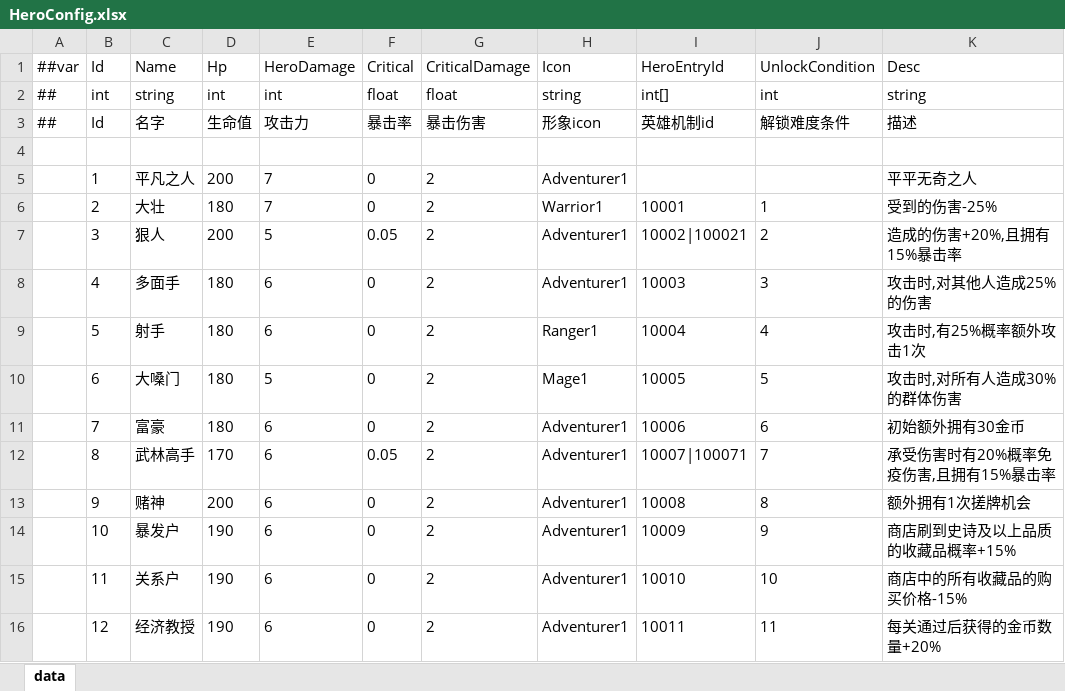
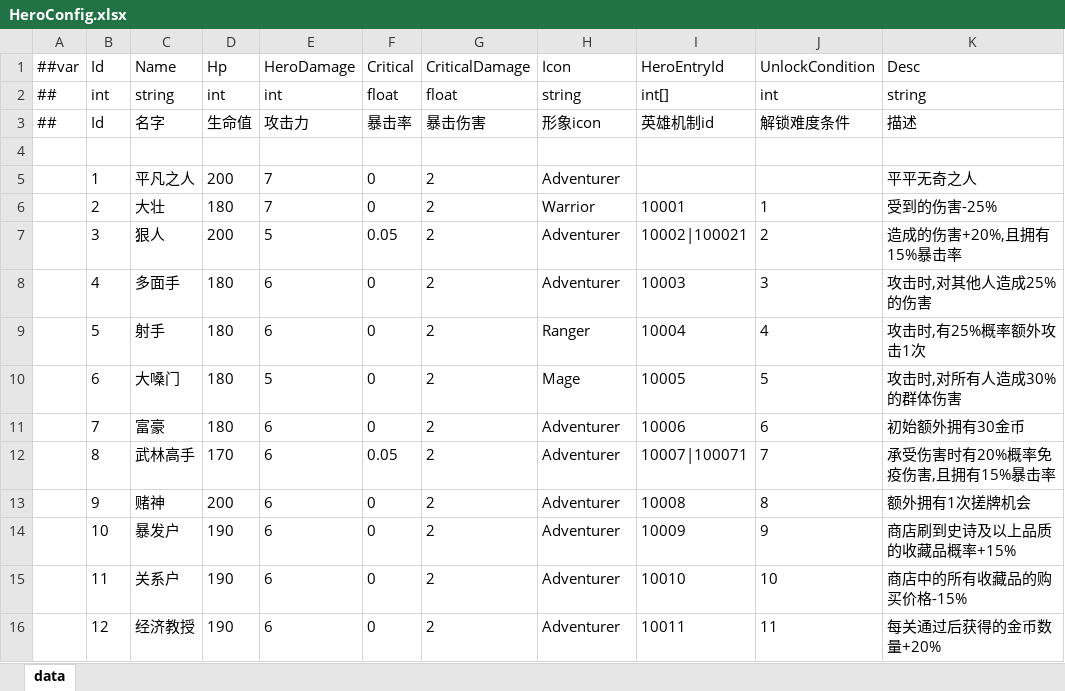
Before and after one commit to snakeazh/cardClient, an Excel workbook: Config/HeroConfig.xlsx, sheet data, drawn as a sheet; values as stored, in another font and other column widths than the file's, no borders; the diff names each change by its address in the sheet, - before the commit and + after, or states it on an @@ line.

```diff
--- a/Config/HeroConfig.xlsx (sheet data)
+++ b/Config/HeroConfig.xlsx (sheet data)
-H5 (Icon): Adventurer1
+H5 (Icon): Adventurer
-H6 (Icon): Warrior1
+H6 (Icon): Warrior
-H7:H8 (Icon): Adventurer1
+H7:H8 (Icon): Adventurer
-H9 (Icon): Ranger1
+H9 (Icon): Ranger
-H10 (Icon): Mage1
+H10 (Icon): Mage
-H11:H16 (Icon): Adventurer1
+H11:H16 (Icon): Adventurer
```
Also changed, not shown: 34 other files.
